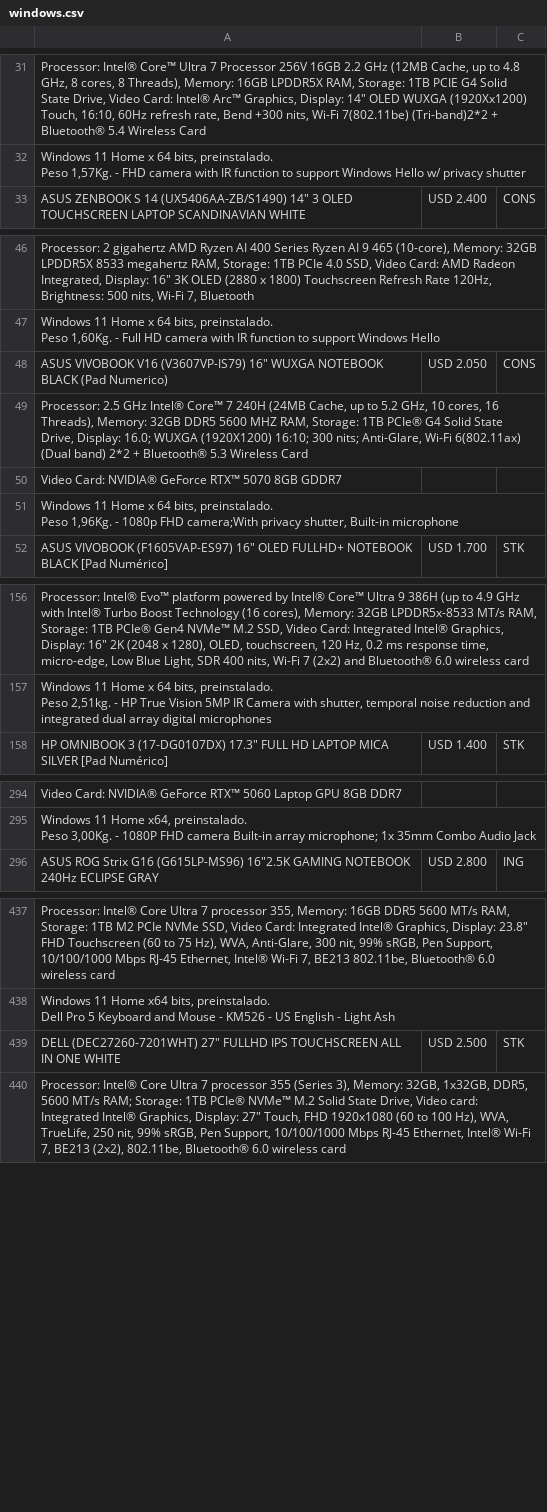
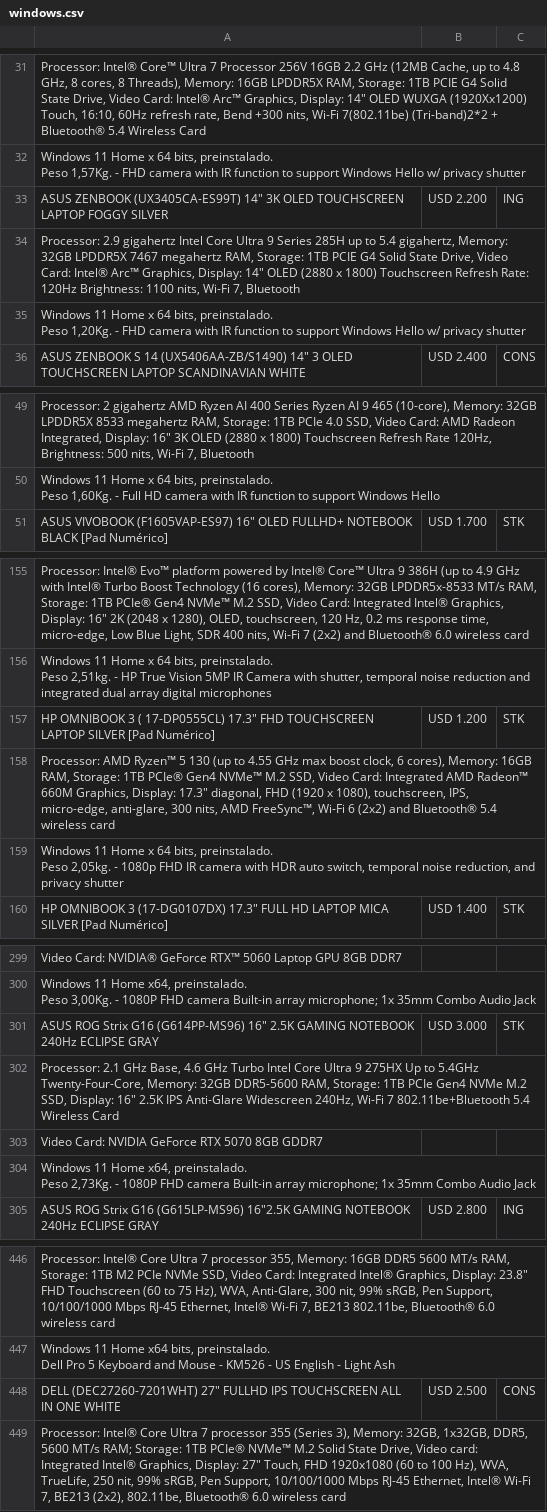
Before and after one commit to tptecno/windows, a CSV file: windows.csv, drawn as a sheet; only a part is shown, gaps mark what is left out; removed rows and columns are numbered as before the commit, all else as after; ↵ is a line break in a cell; the diff covers the shown part only; the diff names each change by its address in the sheet, - before the commit and + after, or states it on an @@ line.

```diff
--- a/windows.csv
+++ b/windows.csv
+row 33: ASUS ZENBOOK (UX3405CA-ES99T) 14" 3K OLED TOUCHSCREEN LAPTOP FOGGY SILVER | USD 2.200 | ING
+row 34: Processor: 2.9 gigahertz Intel Core Ultra 9 Series 285H up to 5.4 gigahertz, Memory: 32GB LPDDR5X 7467 megahertz RAM, Storage: 1TB PCIE G4 Solid State Drive, Video Card: Intel® Arc™ Graphics, Display: 14" OLED (2880 x 1800) Touchscreen Refresh Rate: 120Hz Brightness: 1100 nits, Wi-Fi 7, Bluetooth
+row 35: Windows 11 Home x 64 bits, preinstalado. ↵ Peso 1,20Kg. - FHD camera with IR function to support Windows Hello w/ privacy shutter
-row 48: ASUS VIVOBOOK V16 (V3607VP-IS79) 16" WUXGA NOTEBOOK BLACK (Pad Numerico) | USD 2.050 | CONS
-row 49: Processor: 2.5 GHz Intel® Core™ 7 240H (24MB Cache, up to 5.2 GHz, 10 cores, 16 Threads), Memory: 32GB DDR5 5600 MHZ RAM, Storage: 1TB PCIe® G4 Solid State Drive, Display: 16.0; WUXGA (1920X1200) 16:10; 300 nits; Anti-Glare, Wi-Fi 6(802.11ax) (Dual band) 2*2 + Bluetooth® 5.3 Wireless Card
-row 50: Video Card: NVIDIA® GeForce RTX™ 5070 8GB GDDR7
-row 51: Windows 11 Home x 64 bits, preinstalado. ↵ Peso 1,96Kg. - 1080p FHD camera;With privacy shutter, Built-in microphone
+row 157: HP OMNIBOOK 3 ( 17-DP0555CL) 17.3" FHD TOUCHSCREEN LAPTOP SILVER [Pad Numérico] | USD 1.200 | STK
+row 158: Processor: AMD Ryzen™ 5 130 (up to 4.55 GHz max boost clock, 6 cores), Memory: 16GB RAM, Storage: 1TB PCIe® Gen4 NVMe™ M.2 SSD, Video Card: Integrated AMD Radeon™ 660M Graphics, Display: 17.3" diagonal, FHD (1920 x 1080), touchscreen, IPS, micro-edge, anti-glare, 300 nits, AMD FreeSync™, Wi-Fi 6 (2x2) and Bluetooth® 5.4 wireless card
+row 159: Windows 11 Home x 64 bits, preinstalado. ↵ Peso 2,05kg. - 1080p FHD IR camera with HDR auto switch, temporal noise reduction, and privacy shutter
+row 301: ASUS ROG Strix G16 (G614PP-MS96) 16" 2.5K GAMING NOTEBOOK 240Hz ECLIPSE GRAY | USD 3.000 | STK
+row 302: Processor: 2.1 GHz Base, 4.6 GHz Turbo Intel Core Ultra 9 275HX Up to 5.4GHz Twenty-Four-Core, Memory: 32GB DDR5-5600 RAM, Storage: 1TB PCIe Gen4 NVMe M.2 SSD, Display: 16" 2.5K IPS Anti-Glare Widescreen 240Hz, Wi-Fi 7 802.11be+Bluetooth 5.4 Wireless Card
+row 303: Video Card: NVIDIA GeForce RTX 5070 8GB GDDR7
+row 304: Windows 11 Home x64, preinstalado. ↵ Peso 2,73Kg. - 1080P FHD camera Built-in array microphone; 1x 35mm Combo Audio Jack
-C448: STK
+C448: CONS
```
Also changed, not shown: 3 added rows elsewhere in this file, 1 other file.
